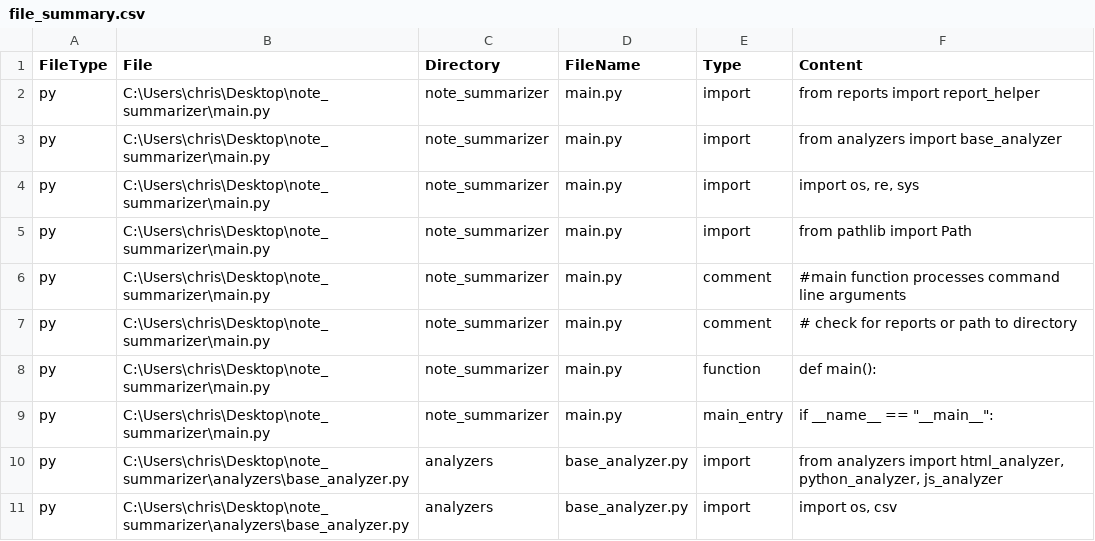
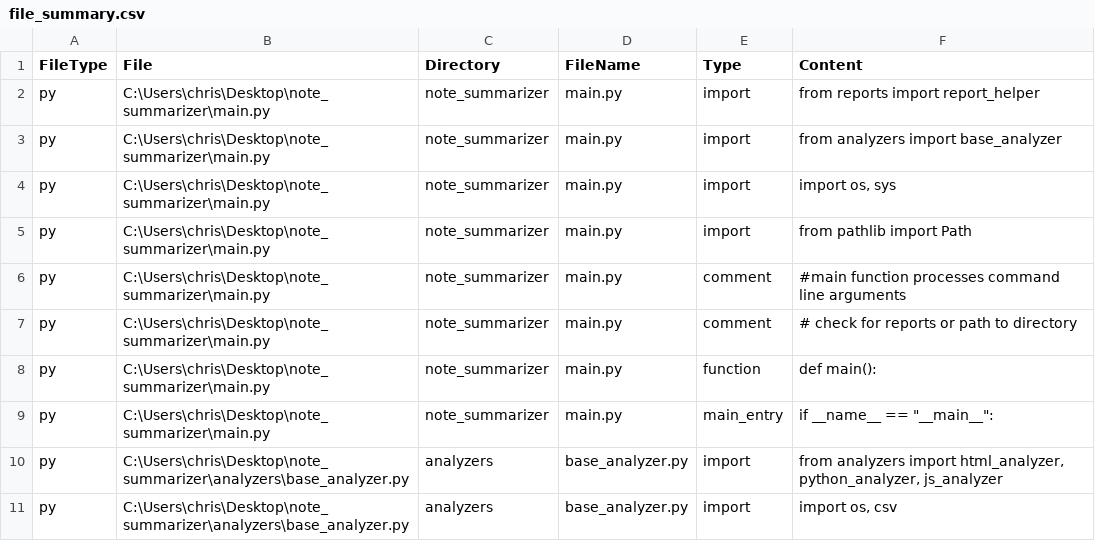
Before and after one commit to kidd1492/note_summarizer, a CSV file: reports/csv_files/file_summary.csv, drawn as a sheet; only a part is shown.

```diff
--- a/reports/csv_files/file_summary.csv
+++ b/reports/csv_files/file_summary.csv
@@ -3,3 +3,3 @@ py,C:\Users\chris\Desktop\note_summarizer\main.py,note_summarizer,main.py,import
 py,C:\Users\chris\Desktop\note_summarizer\main.py,note_summarizer,main.py,import,from analyzers import base_analyzer
-py,C:\Users\chris\Desktop\note_summarizer\main.py,note_summarizer,main.py,import,"import os, re, sys"
+py,C:\Users\chris\Desktop\note_summarizer\main.py,note_summarizer,main.py,import,"import os, sys"
 py,C:\Users\chris\Desktop\note_summarizer\main.py,note_summarizer,main.py,import,from pathlib import Path
```
Also changed, not shown: 1 other file.
